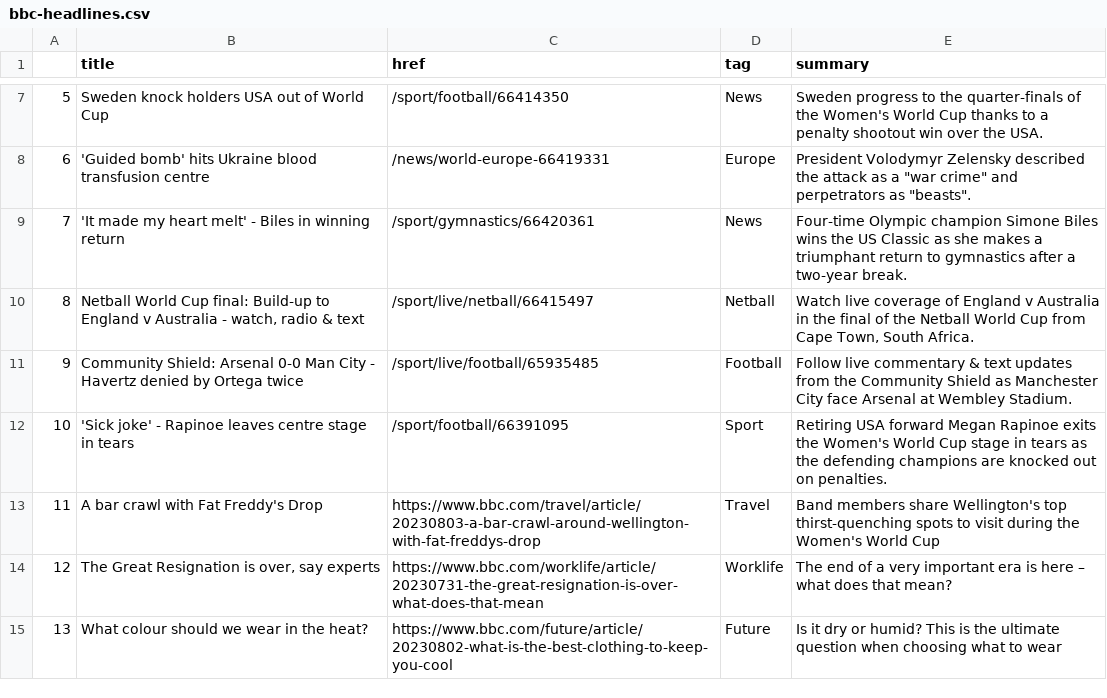
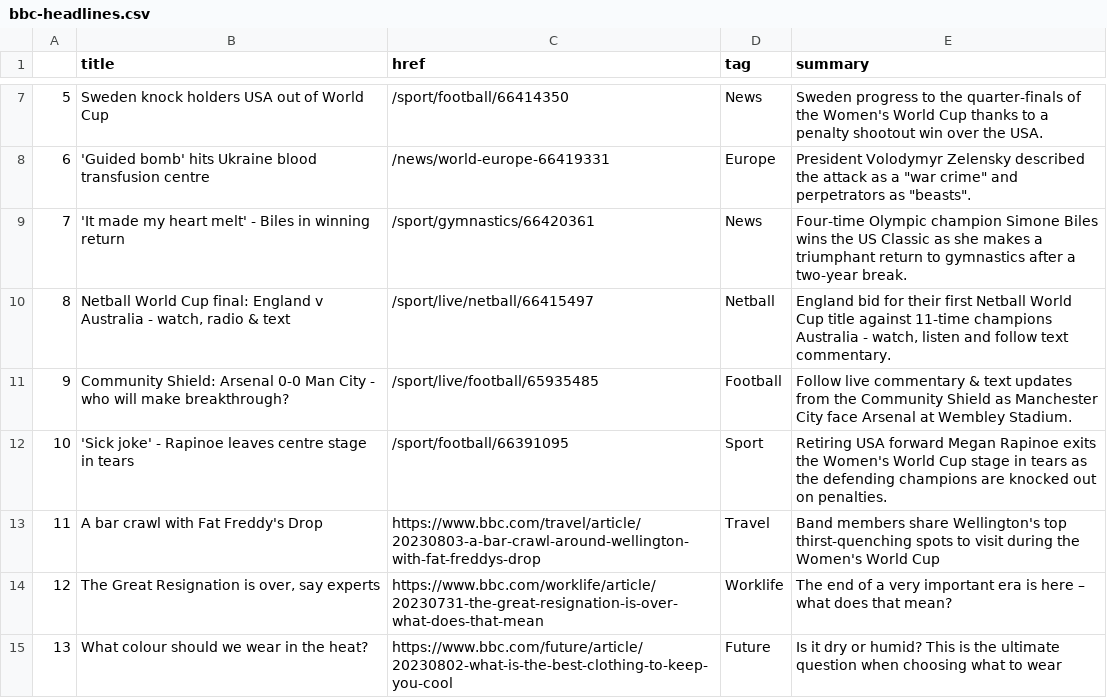
Before and after one commit to jbolster252/scraper.py, a CSV file: bbc-headlines.csv, drawn as a sheet; only a part is shown, gaps mark what is left out.

```diff
--- a/bbc-headlines.csv
+++ b/bbc-headlines.csv
@@ -9,4 +9,4 @@
 7,'It made my heart melt' - Biles in winning return,/sport/gymnastics/66420361,News,Four-time Olympic champion Simone Biles wins the US Classic as she makes a triumphant return to gymnastics after a two-year break.
-8,"Netball World Cup final: Build-up to England v Australia - watch, radio & text",/sport/live/netball/66415497,Netball,"Watch live coverage of England v Australia in the final of the Netball World Cup from Cape Town, South Africa."
-9,Community Shield: Arsenal 0-0 Man City - Havertz denied by Ortega twice,/sport/live/football/65935485,Football,Follow live commentary & text updates from the Community Shield as Manchester City face Arsenal at Wembley Stadium.
+8,"Netball World Cup final: England v Australia - watch, radio & text",/sport/live/netball/66415497,Netball,"England bid for their first Netball World Cup title against 11-time champions Australia - watch, listen and follow text commentary."
+9,Community Shield: Arsenal 0-0 Man City - who will make breakthrough?,/sport/live/football/65935485,Football,Follow live commentary & text updates from the Community Shield as Manchester City face Arsenal at Wembley Stadium.
 10,'Sick joke' - Rapinoe leaves centre stage in tears,/sport/football/66391095,Sport,Retiring USA forward Megan Rapinoe exits the Women's World Cup stage in tears as the defending champions are knocked out on penalties.
```
